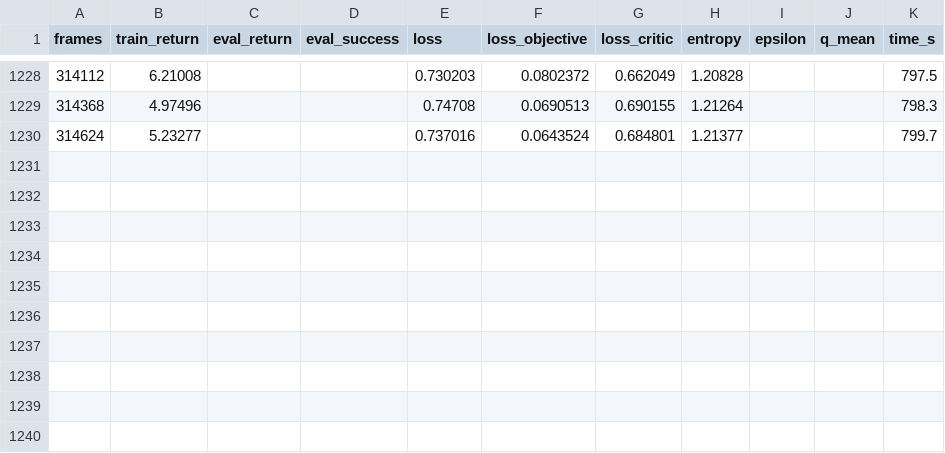
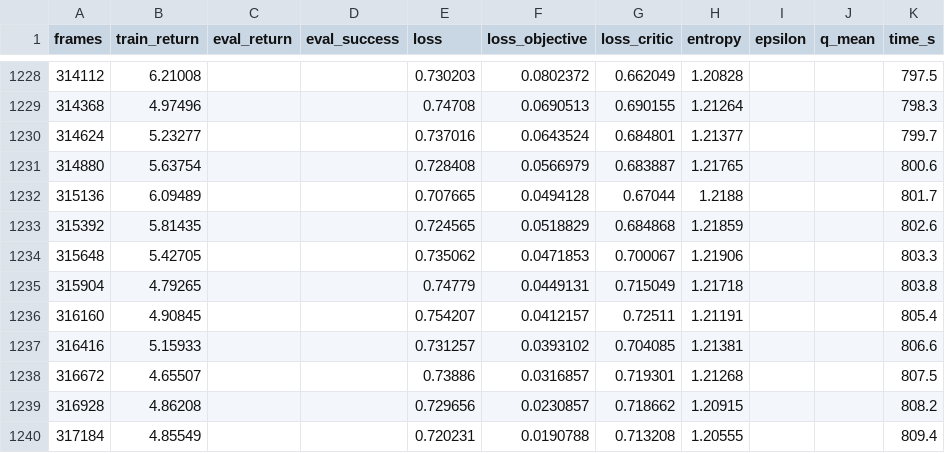
Before and after one commit to Manzi453/ivan_manzi_rl_summative, a CSV file: logs/curves/a2c_s2.csv, drawn as a sheet; only a part is shown, gaps mark what is left out; the diff names each change by its address in the sheet, - before the commit and + after, or states it on an @@ line.

Commit message:
Add additional training data to CSV files for A2C, PPO, and REINFORCE algorithms

```diff
--- a/logs/curves/a2c_s2.csv
+++ b/logs/curves/a2c_s2.csv
+row 1231: 314880 | 5.63754 |  |  | 0.728408 | 0.0566979 | 0.683887 | 1.21765 |  |  | 800.6
+row 1232: 315136 | 6.09489 |  |  | 0.707665 | 0.0494128 | 0.67044 | 1.2188 |  |  | 801.7
+row 1233: 315392 | 5.81435 |  |  | 0.724565 | 0.0518829 | 0.684868 | 1.21859 |  |  | 802.6
+row 1234: 315648 | 5.42705 |  |  | 0.735062 | 0.0471853 | 0.700067 | 1.21906 |  |  | 803.3
+row 1235: 315904 | 4.79265 |  |  | 0.74779 | 0.0449131 | 0.715049 | 1.21718 |  |  | 803.8
+row 1236: 316160 | 4.90845 |  |  | 0.754207 | 0.0412157 | 0.72511 | 1.21191 |  |  | 805.4
+row 1237: 316416 | 5.15933 |  |  | 0.731257 | 0.0393102 | 0.704085 | 1.21381 |  |  | 806.6
+row 1238: 316672 | 4.65507 |  |  | 0.73886 | 0.0316857 | 0.719301 | 1.21268 |  |  | 807.5
+row 1239: 316928 | 4.86208 |  |  | 0.729656 | 0.0230857 | 0.718662 | 1.20915 |  |  | 808.2
+row 1240: 317184 | 4.85549 |  |  | 0.720231 | 0.0190788 | 0.713208 | 1.20555 |  |  | 809.4
```
Also changed, not shown: logs/curves/a2c_s0.csv, logs/curves/a2c_s1.csv, 6 other files.
